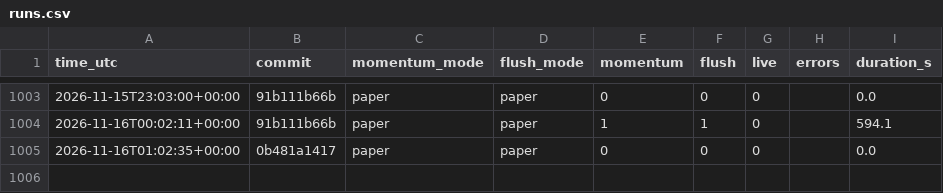
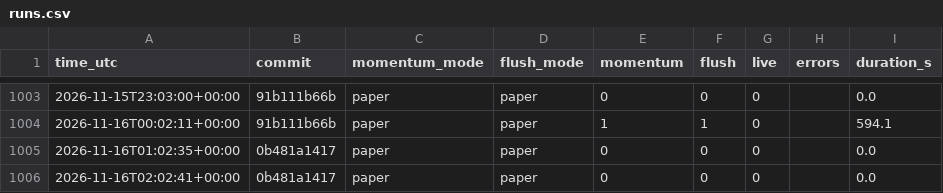
Before and after one commit to daijobudesu69/Crypto-RMF, a CSV file: state/runs.csv, drawn as a sheet; only a part is shown, gaps mark what is left out; the diff names each change by its address in the sheet, - before the commit and + after, or states it on an @@ line.

```diff
--- a/state/runs.csv
+++ b/state/runs.csv
+row 1006: 2026-11-16T02:02:41+00:00 | 0b481a1417 | paper | paper | 0 | 0 | 0 |  | 0.0
```
